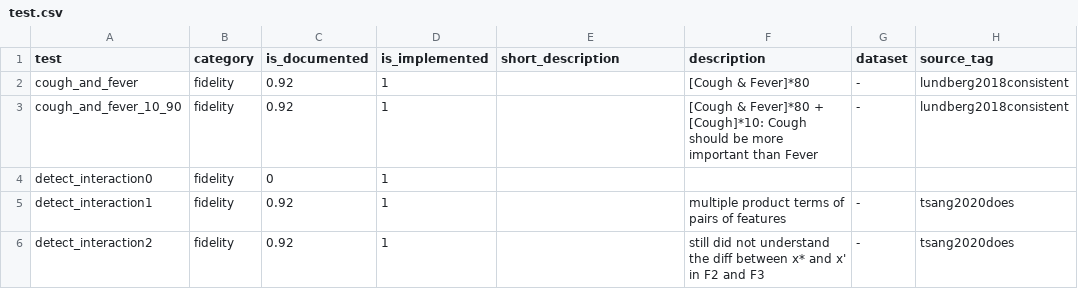
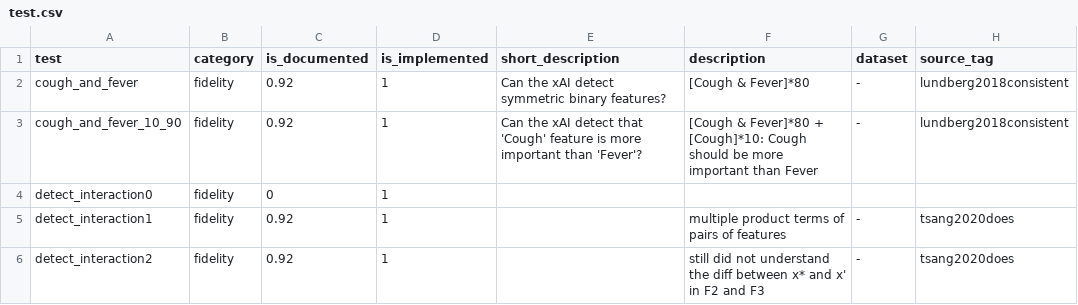
Before and after one commit to Karim-53/Compare-xAI, a CSV file: data/01_raw/test.csv, drawn as a sheet; only a part is shown; the diff names each change by its address in the sheet, - before the commit and + after, or states it on an @@ line.

Commit message:
Update test.csv

```diff
--- a/data/01_raw/test.csv
+++ b/data/01_raw/test.csv
-E2 (short_description): (empty)
+E2 (short_description): Can the xAI detect symmetric binary features?
-E3 (short_description): (empty)
+E3 (short_description): Can the xAI detect that 'Cough' feature is more important than 'Fever'?
```
